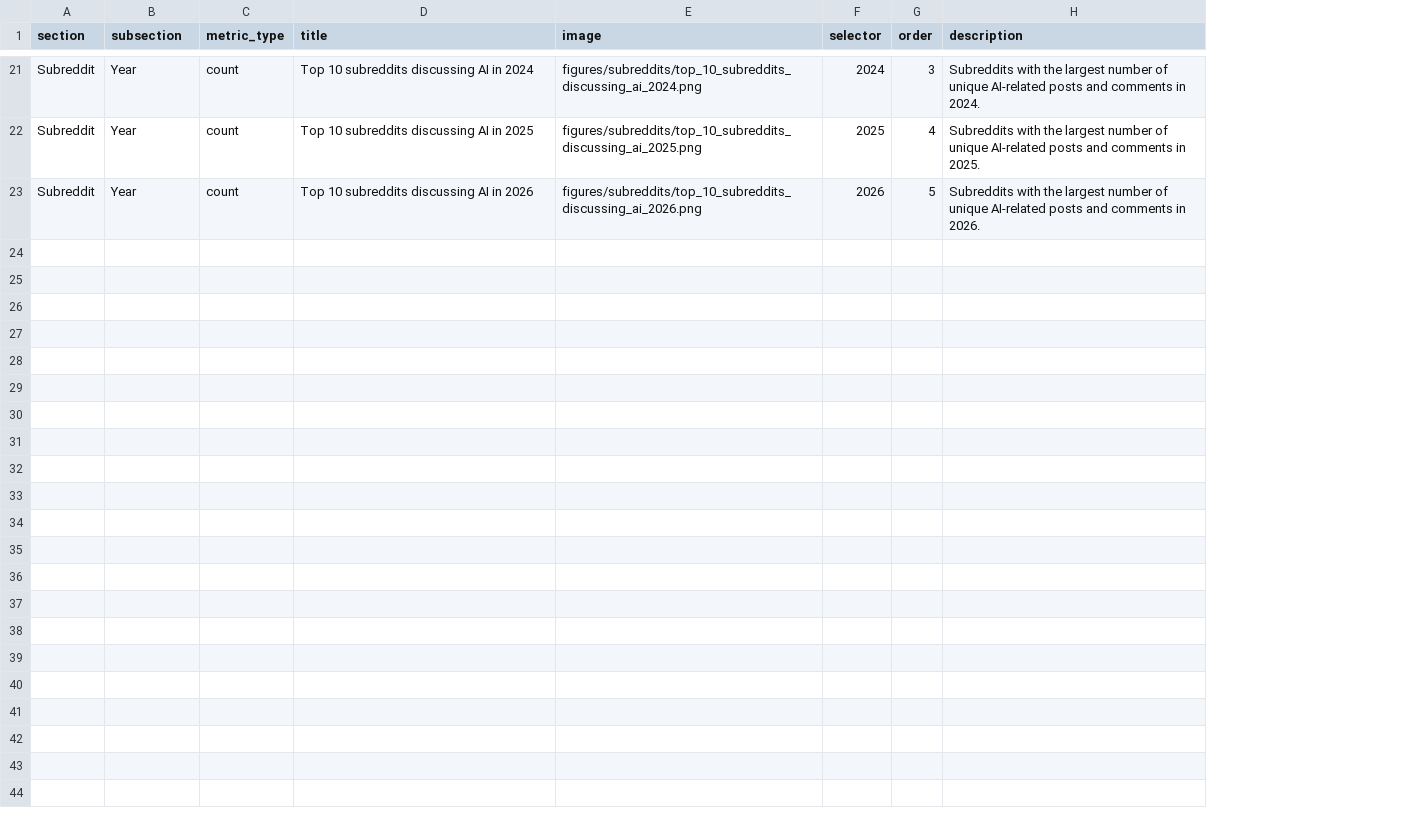
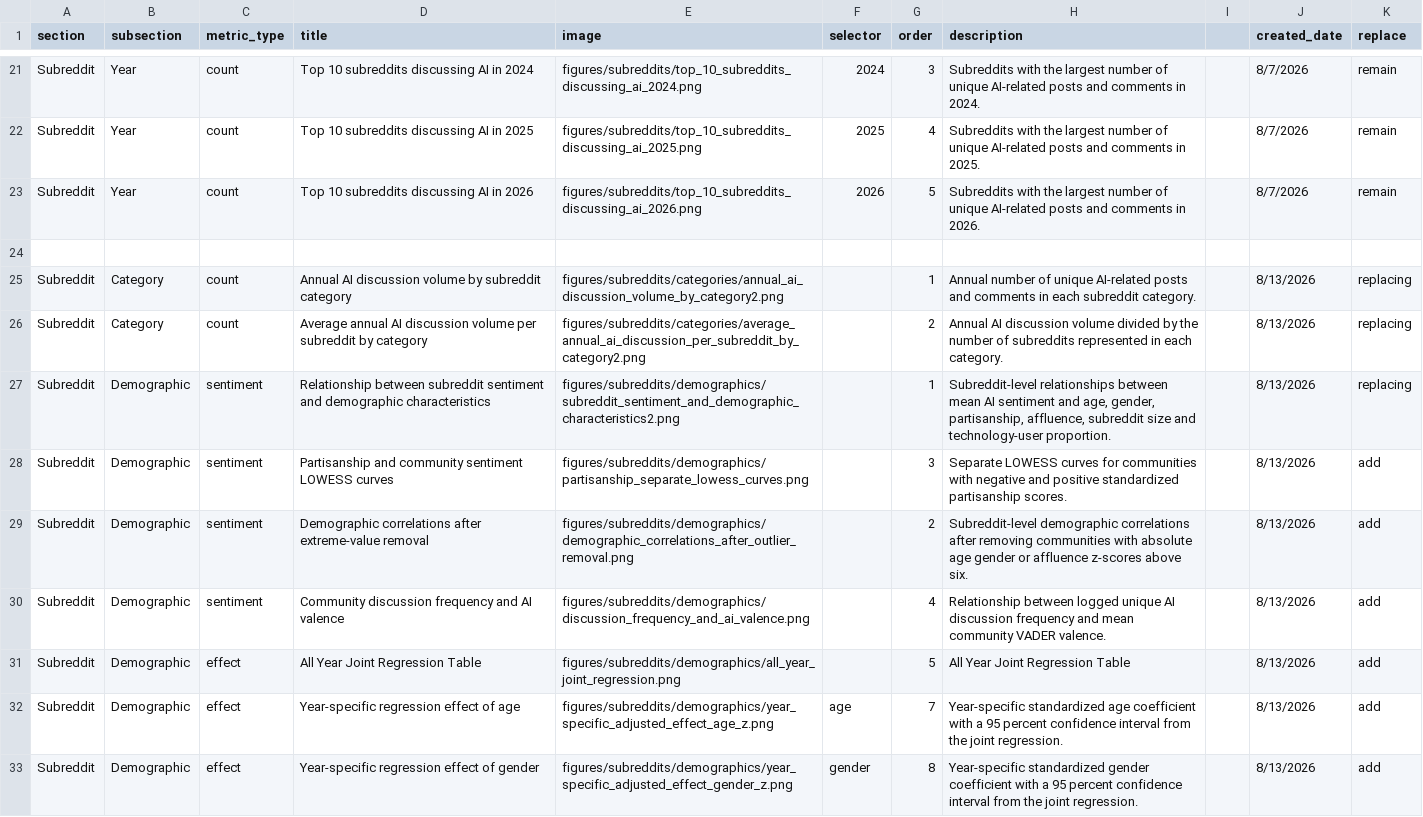
Before and after one commit to moeee08-cyber/reddit-ai-dashboard, a CSV file: docs/figure_catalog.csv, drawn as a sheet; only a part is shown, gaps mark what is left out; the diff covers the shown part only; the diff names each change by its address in the sheet, - before the commit and + after, or states it on an @@ line.

Commit message:
Update dashboard figures and mechanism section

```diff
--- a/docs/figure_catalog.csv
+++ b/docs/figure_catalog.csv
+column I, empty
+column J (created_date), rows 21-23: all 8/7/2026
+column K (replace), rows 21-23: all remain
+row 24: (empty)
+row 25: Subreddit | Category | count | Annual AI discussion volume by subreddit category | figures/subreddits/categories/annual_ai_discussion_volume_by_category2.png |  | 1 | Annual number of unique AI-related posts and comments in each subreddit category. |  | 8/13/2026 | replacing
+row 26: Subreddit | Category | count | Average annual AI discussion volume per subreddit by category | figures/subreddits/categories/average_annual_ai_discussion_per_subreddit_by_category2.png |  | 2 | Annual AI discussion volume divided by the number of subreddits represented in each category. |  | 8/13/2026 | replacing
+row 27: Subreddit | Demographic | sentiment | Relationship between subreddit sentiment and demographic characteristics | figures/subreddits/demographics/subreddit_sentiment_and_demographic_characteristics2.png |  | 1 | Subreddit-level relationships between mean AI sentiment and age, gender, partisanship, affluence, subreddit size and technology-user proportion. |  | 8/13/2026 | replacing
+row 28: Subreddit | Demographic | sentiment | Partisanship and community sentiment LOWESS curves | figures/subreddits/demographics/partisanship_separate_lowess_curves.png |  | 3 | Separate LOWESS curves for communities with negative and positive standardized partisanship scores. |  | 8/13/2026 | add
+row 29: Subreddit | Demographic | sentiment | Demographic correlations after extreme-value removal | figures/subreddits/demographics/demographic_correlations_after_outlier_removal.png |  | 2 | Subreddit-level demographic correlations after removing communities with absolute age gender or affluence z-scores above six. |  | 8/13/2026 | add
+row 30: Subreddit | Demographic | sentiment | Community discussion frequency and AI valence | figures/subreddits/demographics/discussion_frequency_and_ai_valence.png |  | 4 | Relationship between logged unique AI discussion frequency and mean community VADER valence. |  | 8/13/2026 | add
+row 31: Subreddit | Demographic | effect | All Year Joint Regression Table | figures/subreddits/demographics/all_year_joint_regression.png |  | 5 | All Year Joint Regression Table |  | 8/13/2026 | add
+row 32: Subreddit | Demographic | effect | Year-specific regression effect of age | figures/subreddits/demographics/year_specific_adjusted_effect_age_z.png | age | 7 | Year-specific standardized age coefficient with a 95 percent confidence interval from the joint regression. |  | 8/13/2026 | add
+row 33: Subreddit | Demographic | effect | Year-specific regression effect of gender | figures/subreddits/demographics/year_specific_adjusted_effect_gender_z.png | gender | 8 | Year-specific standardized gender coefficient with a 95 percent confidence interval from the joint regression. |  | 8/13/2026 | add
```
Also changed, not shown: 9 added rows elsewhere in this file, 20 other files.
